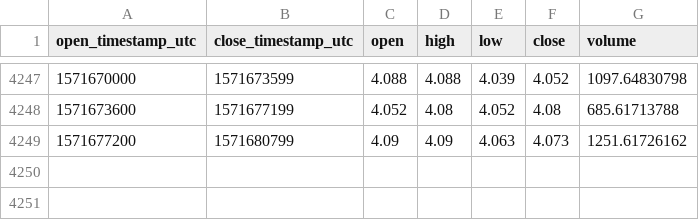
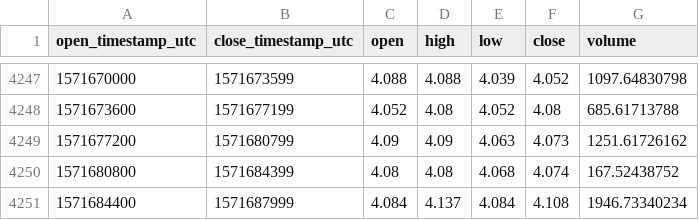
Before and after one commit to cryptobigbro/coinbasepro-ETC-EUR, a CSV file: coinbasepro-ETC-EUR-1h.csv, drawn as a sheet; only a part is shown, gaps mark what is left out.

Commit message:
Update OHLCV data.

```diff
--- a/coinbasepro-ETC-EUR-1h.csv
+++ b/coinbasepro-ETC-EUR-1h.csv
@@ -4249 +4249,3 @@ open_timestamp_utc,close_timestamp_utc,open,high,low,close,volume
 1571677200,1571680799,4.09,4.09,4.063,4.073,1251.61726162
+1571680800,1571684399,4.08,4.08,4.068,4.074,167.52438752
+1571684400,1571687999,4.084,4.137,4.084,4.108,1946.73340234
```
Also changed, not shown: 1 other file.
